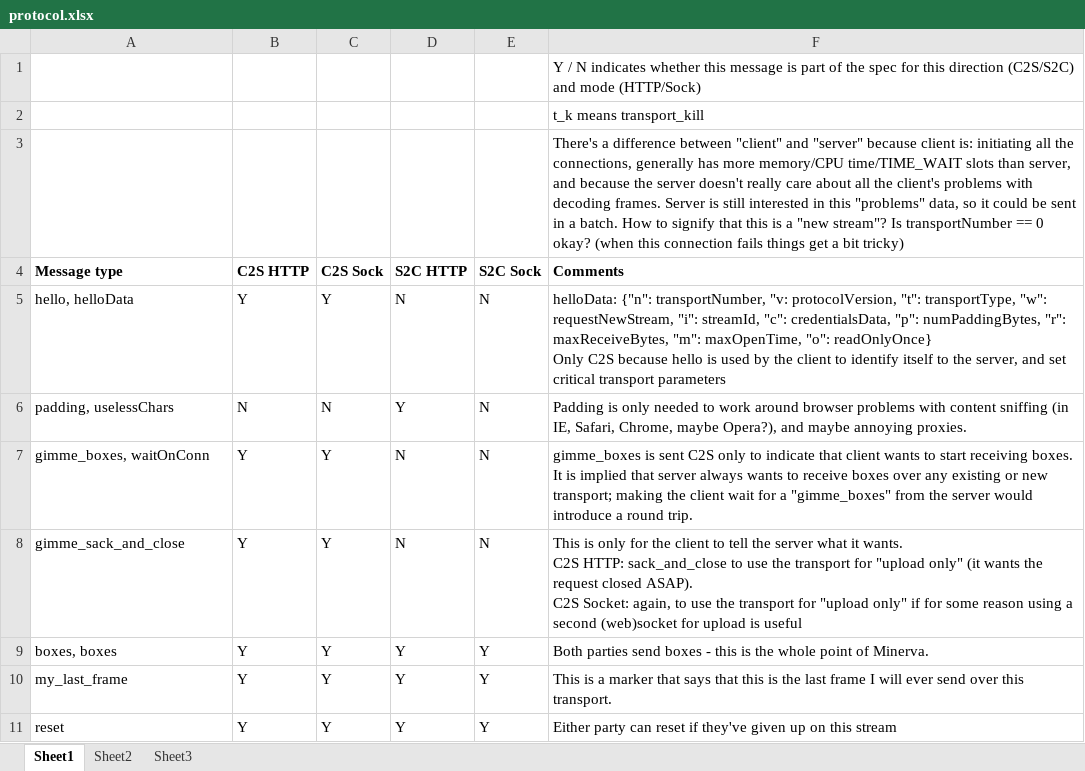
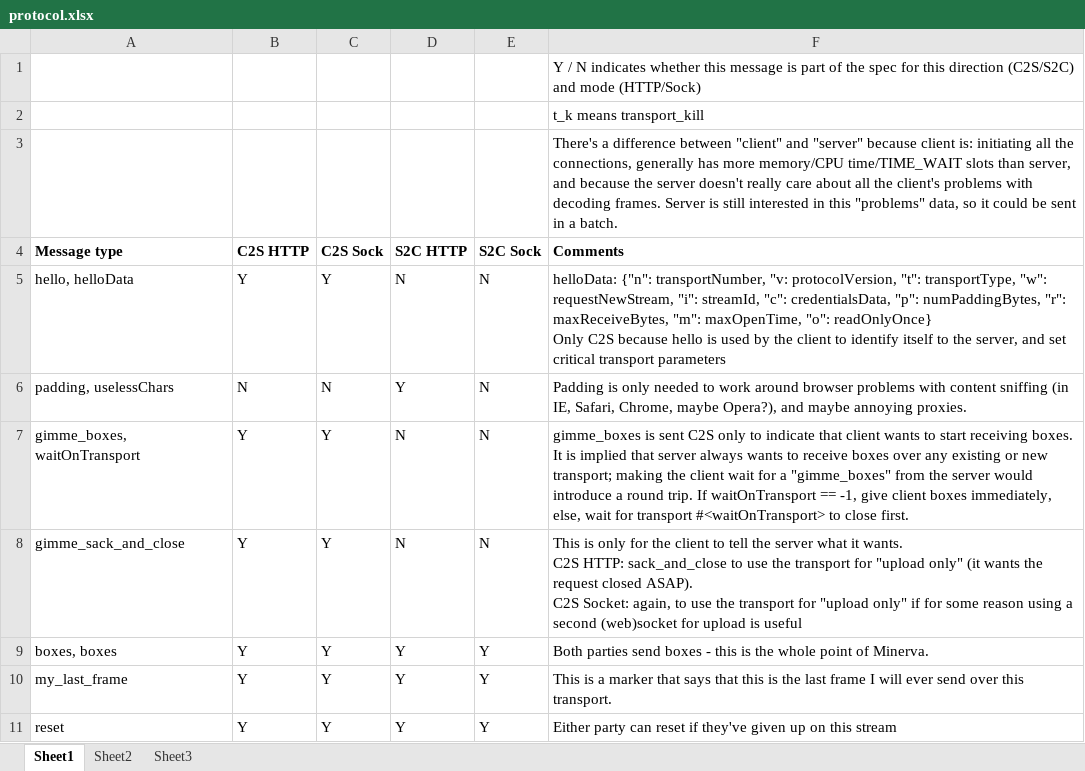
Before and after one commit to ludiosarchive/Minerva, an Excel workbook: docs/protocol.xlsx, sheet Sheet1, drawn as a sheet; only a part is shown; values as stored, in another font and other column widths than the file's, no borders; conditional formats not drawn; the diff names each change by its address in the sheet, - before the commit and + after, or states it on an @@ line.

```diff
--- a/docs/protocol.xlsx (sheet Sheet1)
+++ b/docs/protocol.xlsx (sheet Sheet1)
-F3 (Comments): …a batch. How to signify that this is a "new stream"? Is transportNumber == 0 okay? (when this connection fails things get a bit tricky)
+F3 (Comments): …a batch.
-A7 (Message type): gimme_boxes, waitOnConn
+A7 (Message type): gimme_boxes, waitOnTransport
-F7 (Comments): …round trip.
+F7 (Comments): …round trip. If waitOnTransport == -1, give client boxes immediately, else, wait for transport #<waitOnTransport> to close first.
```
Also changed, not shown: 4 other files.
